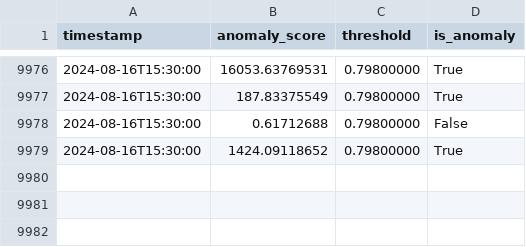
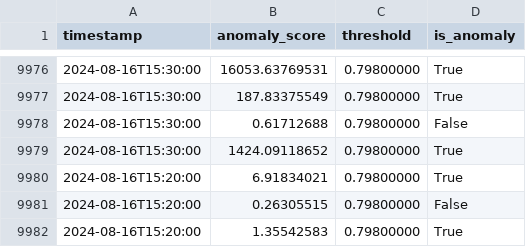
Before and after one commit to simon03instru/AWS-anomalies-detection-diagnosis, a CSV file: anomaly_detection/anomaly_monitor_dki_kebun_bibit/logs/anomaly_scores.csv, drawn as a sheet; only a part is shown, gaps mark what is left out.

```diff
--- a/anomaly_detection/anomaly_monitor_dki_kebun_bibit/logs/anomaly_scores.csv
+++ b/anomaly_detection/anomaly_monitor_dki_kebun_bibit/logs/anomaly_scores.csv
@@ -9979 +9979,4 @@ timestamp,anomaly_score,threshold,is_anomaly
 2024-08-16T15:30:00,1424.09118652,0.79800000,True
+2024-08-16T15:20:00,6.91834021,0.79800000,True
+2024-08-16T15:20:00,0.26305515,0.79800000,False
+2024-08-16T15:20:00,1.35542583,0.79800000,True
```
Also changed, not shown: anomaly_detection/anomaly_monitor_diy_stageof_yogyakarta/logs/anomaly_scores.csv, anomaly_detection/anomaly_monitor_dki_kebun_bibit/data/weather_data.csv, 40 other files.
